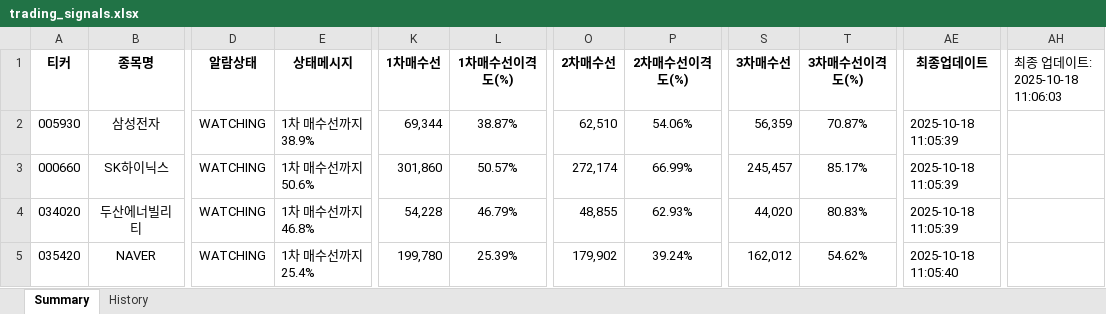
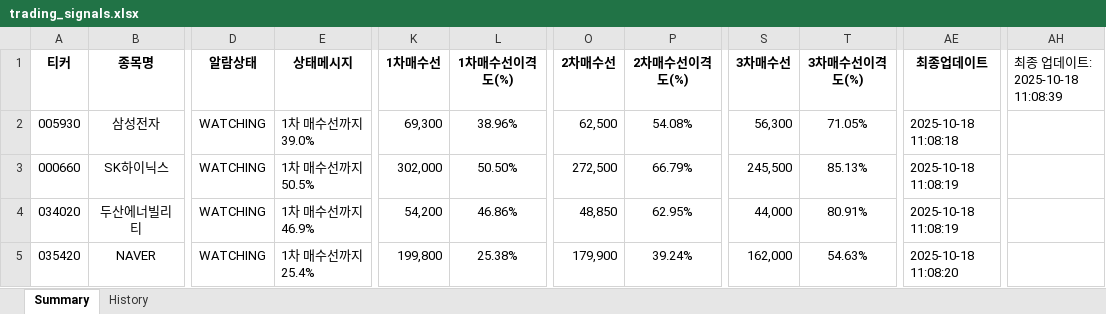
Before and after one commit to Logani-bot/S12, an Excel workbook: output/trading_signals.xlsx, sheet Summary, drawn as a sheet; only a part is shown, gaps mark what is left out; values as stored, in another font and other column widths than the file's, no borders; the diff covers the shown part only; the diff names each change by its address in the sheet, - before the commit and + after, or states it on an @@ line.

Commit message:
Fix tick calculation method to use proper Korean stock market tick rules
- Trading_Signal_System.py: Updated buy line calculation functions
  - Added get_nearest_tick_price(): Find closest valid tick price
  - Added get_one_tick_up_price(): Calculate one tick above nearest valid price
  - Updated calculate_buy_line_1/2/3(): Use proper tick calculation instead of simple addition
  - Now calculates: nearest_tick + tick_unit instead of price + tick_unit

- Real_Time_Monitor.py: Updated buy line calculation functions
  - Added get_nearest_tick_price(): Find closest valid tick price
  - Added get_one_tick_up_price(): Calculate one tick above nearest valid price
  - Updated buy line calculations: Use proper tick calculation instead of simple addition

- Key improvements:
  - Samsung Electronics: 69,344????69,300??(100??tick)
  - SK Hynix: 301,860????302,000??(500??tick)
  - NAVER: 199,780????199,800??(100??tick)
  - Samsung SDI: 169,460????169,500??(100??tick)

- All buy lines now represent actual purchasable prices
- Follows Korean stock market tick unit rules precisely
- Tested successfully with force execution mode

```diff
--- a/output/trading_signals.xlsx (sheet Summary)
+++ b/output/trading_signals.xlsx (sheet Summary)
-AH1: 최종 업데이트: 2025-10-18 11:06:03
+AH1: 최종 업데이트: 2025-10-18 11:08:39
-E2 (상태메시지): 1차 매수선까지 38.9%
+E2 (상태메시지): 1차 매수선까지 39.0%
-K2 (1차매수선): 69,344
+K2 (1차매수선): 69,300
-L2 (1차매수선이격도(%)): 38.87%
+L2 (1차매수선이격도(%)): 38.96%
-O2 (2차매수선): 62,510
+O2 (2차매수선): 62,500
-P2 (2차매수선이격도(%)): 54.06%
+P2 (2차매수선이격도(%)): 54.08%
-S2 (3차매수선): 56,359
+S2 (3차매수선): 56,300
-T2 (3차매수선이격도(%)): 70.87%
+T2 (3차매수선이격도(%)): 71.05%
-AE2 (최종업데이트): 2025-10-18 11:05:39
+AE2 (최종업데이트): 2025-10-18 11:08:18
-E3 (상태메시지): 1차 매수선까지 50.6%
+E3 (상태메시지): 1차 매수선까지 50.5%
-K3 (1차매수선): 301,860
+K3 (1차매수선): 302,000
-L3 (1차매수선이격도(%)): 50.57%
+L3 (1차매수선이격도(%)): 50.50%
-O3 (2차매수선): 272,174
+O3 (2차매수선): 272,500
-P3 (2차매수선이격도(%)): 66.99%
+P3 (2차매수선이격도(%)): 66.79%
-S3 (3차매수선): 245,457
+S3 (3차매수선): 245,500
-T3 (3차매수선이격도(%)): 85.17%
+T3 (3차매수선이격도(%)): 85.13%
-AE3:AE4 (최종업데이트): 2025-10-18 11:05:39
+AE3:AE4 (최종업데이트): 2025-10-18 11:08:19
-E4 (상태메시지): 1차 매수선까지 46.8%
+E4 (상태메시지): 1차 매수선까지 46.9%
-K4 (1차매수선): 54,228
+K4 (1차매수선): 54,200
-L4 (1차매수선이격도(%)): 46.79%
+L4 (1차매수선이격도(%)): 46.86%
-O4 (2차매수선): 48,855
+O4 (2차매수선): 48,850
-P4 (2차매수선이격도(%)): 62.93%
+P4 (2차매수선이격도(%)): 62.95%
-S4 (3차매수선): 44,020
+S4 (3차매수선): 44,000
-T4 (3차매수선이격도(%)): 80.83%
+T4 (3차매수선이격도(%)): 80.91%
-K5 (1차매수선): 199,780
+K5 (1차매수선): 199,800
-L5 (1차매수선이격도(%)): 25.39%
+L5 (1차매수선이격도(%)): 25.38%
-O5 (2차매수선): 179,902
+O5 (2차매수선): 179,900
-S5 (3차매수선): 162,012
+S5 (3차매수선): 162,000
-T5 (3차매수선이격도(%)): 54.62%
+T5 (3차매수선이격도(%)): 54.63%
-AE5 (최종업데이트): 2025-10-18 11:05:40
+AE5 (최종업데이트): 2025-10-18 11:08:20
```
Also changed, not shown: 477 edited cells elsewhere in this sheet, 4 other files.
